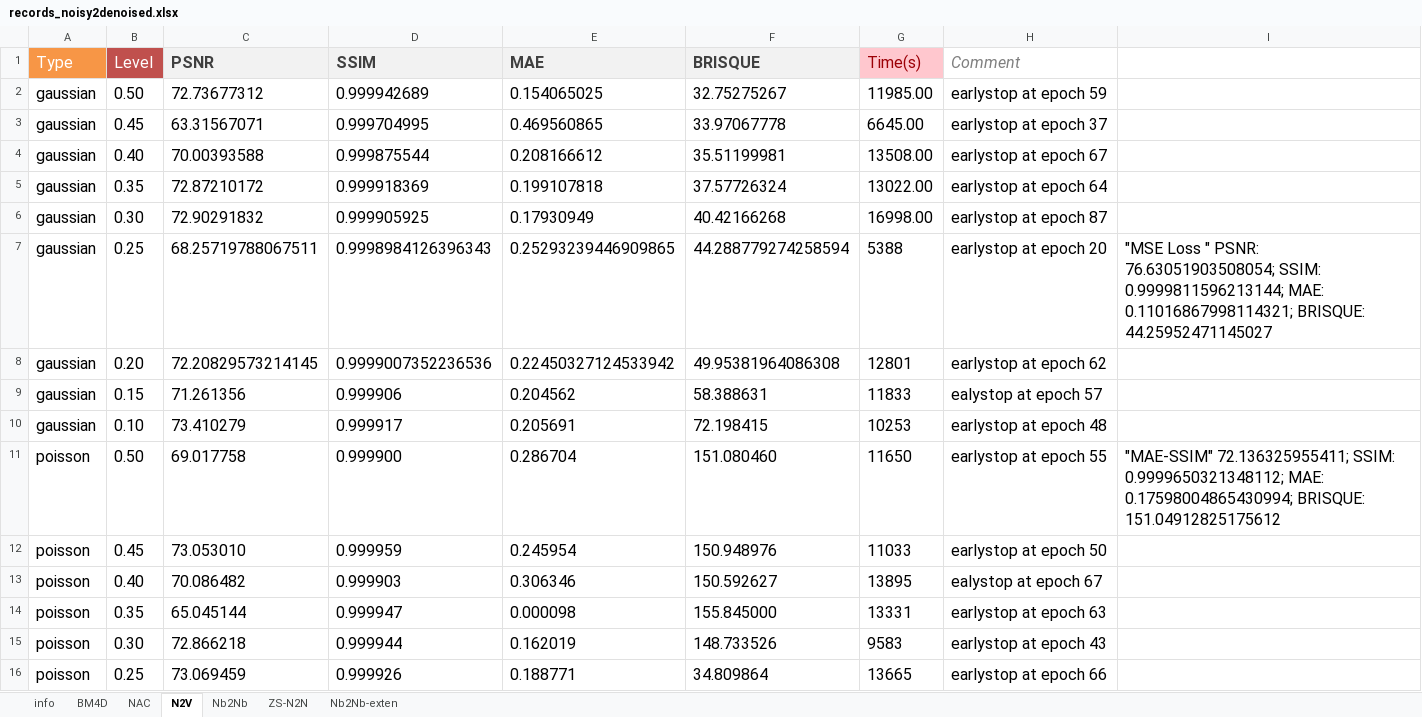
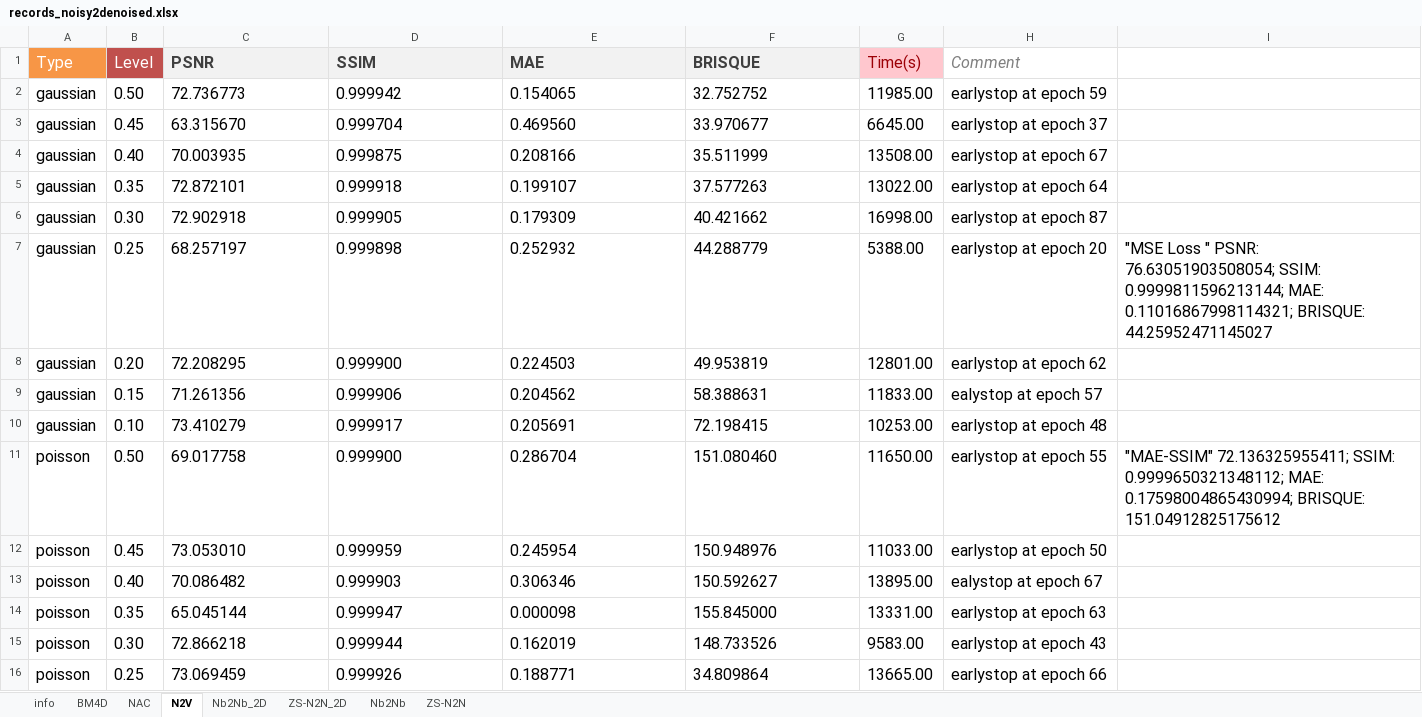
Before and after one commit to yoko19191/cardiac-dynamic-pet-denoising, an Excel workbook: evaluation/records_noisy2denoised.xlsx, sheet N2V, drawn as a sheet; only a part is shown; values as stored, in another font and other column widths than the file's, no borders; conditional formats not drawn; removed rows and columns are numbered as before the commit, all else as after; the diff covers the shown part only; the diff names each change by its address in the sheet, - before the commit and + after, or states it on an @@ line.

```diff
--- a/evaluation/records_noisy2denoised.xlsx (sheet N2V)
+++ b/evaluation/records_noisy2denoised.xlsx (sheet N2V)
-sheet tab: Nb2Nb-exten
+sheet tab: Nb2Nb_2D
+sheet tab: ZS-N2N_2D
-C2 (PSNR): 72.73677312
+C2 (PSNR): 72.736773
-D2 (SSIM): 0.999942689
+D2 (SSIM): 0.999942
-E2 (MAE): 0.154065025
+E2 (MAE): 0.154065
-F2 (BRISQUE): 32.75275267
+F2 (BRISQUE): 32.752752
-C3 (PSNR): 63.31567071
+C3 (PSNR): 63.315670
-D3 (SSIM): 0.999704995
+D3 (SSIM): 0.999704
-E3 (MAE): 0.469560865
+E3 (MAE): 0.469560
-F3 (BRISQUE): 33.97067778
+F3 (BRISQUE): 33.970677
-C4 (PSNR): 70.00393588
+C4 (PSNR): 70.003935
-D4 (SSIM): 0.999875544
+D4 (SSIM): 0.999875
-E4 (MAE): 0.208166612
+E4 (MAE): 0.208166
-F4 (BRISQUE): 35.51199981
+F4 (BRISQUE): 35.511999
-C5 (PSNR): 72.87210172
+C5 (PSNR): 72.872101
-D5 (SSIM): 0.999918369
+D5 (SSIM): 0.999918
-E5 (MAE): 0.199107818
+E5 (MAE): 0.199107
-F5 (BRISQUE): 37.57726324
+F5 (BRISQUE): 37.577263
-C6 (PSNR): 72.90291832
+C6 (PSNR): 72.902918
-D6 (SSIM): 0.999905925
+D6 (SSIM): 0.999905
-E6 (MAE): 0.17930949
+E6 (MAE): 0.179309
-F6 (BRISQUE): 40.42166268
+F6 (BRISQUE): 40.421662
-row 7: gaussian | 0.25 | 68.25719788067511 | 0.9998984126396343 | 0.25293239446909865 | 44.288779274258594 | 5388 | earlystop at epoch 20 | "MSE Loss " PSNR: 76.63051903508054; SSIM: 0.9999811596213144; MAE: 0.11016867998114321; BRISQUE: 44.25952471145027
-row 8: gaussian | 0.20 | 72.20829573214145 | 0.9999007352236536 | 0.22450327124533942 | 49.95381964086308 | 12801 | earlystop at epoch 62
+row 7: gaussian | 0.25 | 68.257197 | 0.999898 | 0.252932 | 44.288779 | 5388.00 | earlystop at epoch 20 | "MSE Loss " PSNR: 76.63051903508054; SSIM: 0.9999811596213144; MAE: 0.11016867998114321; BRISQUE: 44.25952471145027
+row 8: gaussian | 0.20 | 72.208295 | 0.999900 | 0.224503 | 49.953819 | 12801.00 | earlystop at epoch 62
-G9 (Time(s)): 11833
+G9 (Time(s)): 11833.00
-G10 (Time(s)): 10253
+G10 (Time(s)): 10253.00
-G11 (Time(s)): 11650
+G11 (Time(s)): 11650.00
-G12 (Time(s)): 11033
+G12 (Time(s)): 11033.00
-G13 (Time(s)): 13895
+G13 (Time(s)): 13895.00
-G14 (Time(s)): 13331
+G14 (Time(s)): 13331.00
-G15 (Time(s)): 9583
+G15 (Time(s)): 9583.00
-G16 (Time(s)): 13665
+G16 (Time(s)): 13665.00
```
Also changed, not shown: 7 edited cells elsewhere in this sheet, sheet NAC, sheet BM4D, sheet ZS-N2N, sheet Nb2Nb, 4 other files.
